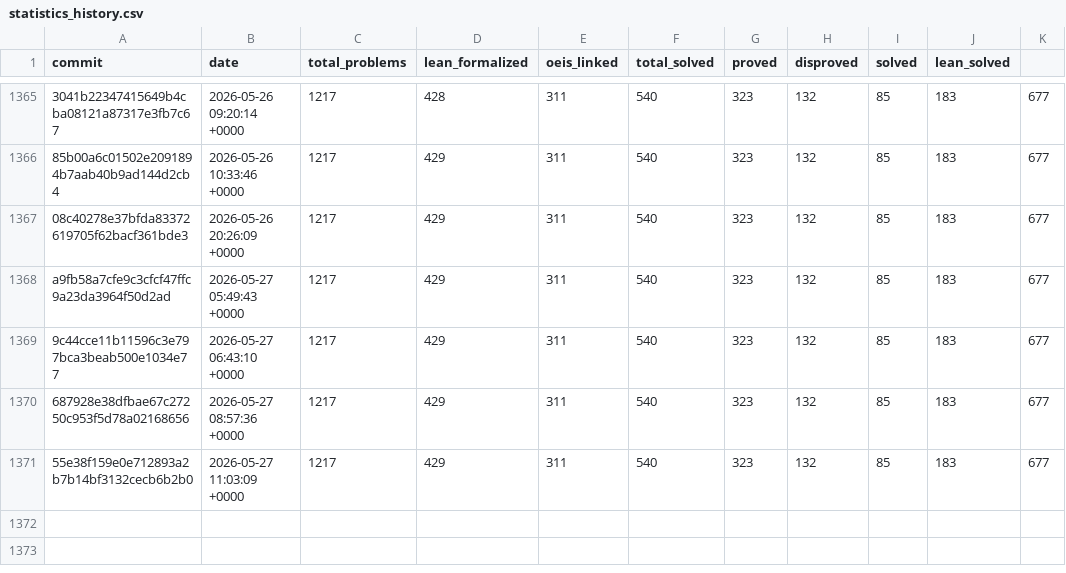
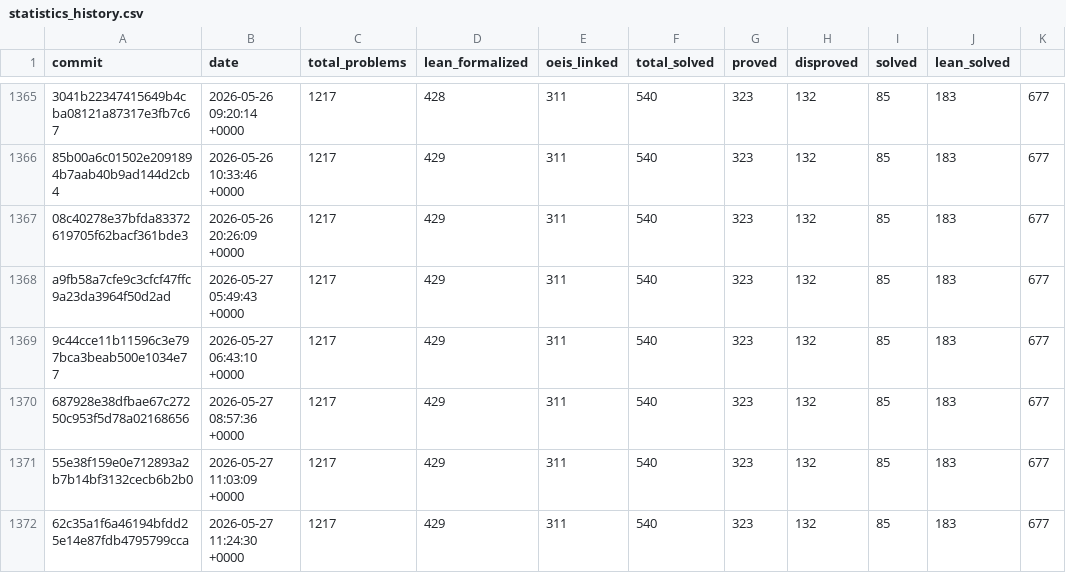
Before and after one commit to teorth/erdosproblems, a CSV file: data/statistics_history.csv, drawn as a sheet; only a part is shown, gaps mark what is left out.

```diff
--- a/data/statistics_history.csv
+++ b/data/statistics_history.csv
@@ -1371 +1371,2 @@ a9fb58a7cfe9c3cfcf47ffc9a23da3964f50d2ad,2026-05-27 05:49:43 +0000,1217,429,311,
 55e38f159e0e712893a2b7b14bf3132cecb6b2b0,2026-05-27 11:03:09 +0000,1217,429,311,540,323,132,85,183,677
+62c35a1f6a46194bfdd25e14e87fdb4795799cca,2026-05-27 11:24:30 +0000,1217,429,311,540,323,132,85,183,677
```
Also changed, not shown: 2 other files.
